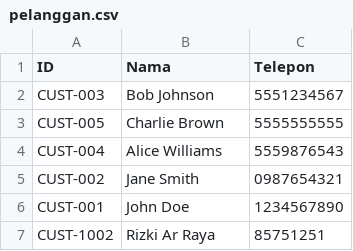
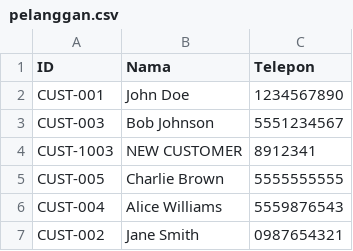
Before and after one commit to Raya46/uas-shoestore, a CSV file: pelanggan.csv, drawn as a sheet.

```diff
--- a/pelanggan.csv
+++ b/pelanggan.csv
@@ -1,3 +1,5 @@
 ID,Nama,Telepon
+CUST-001,John Doe,1234567890
 CUST-003,Bob Johnson,5551234567
+CUST-1003,NEW CUSTOMER,8912341
 CUST-005,Charlie Brown,5555555555
@@ -5,3 +7 @@ CUST-004,Alice Williams,5559876543
 CUST-002,Jane Smith,0987654321
-CUST-001,John Doe,1234567890
-CUST-1002,Rizki Ar Raya,85751251
```
Also changed, not shown: 1 other file.
